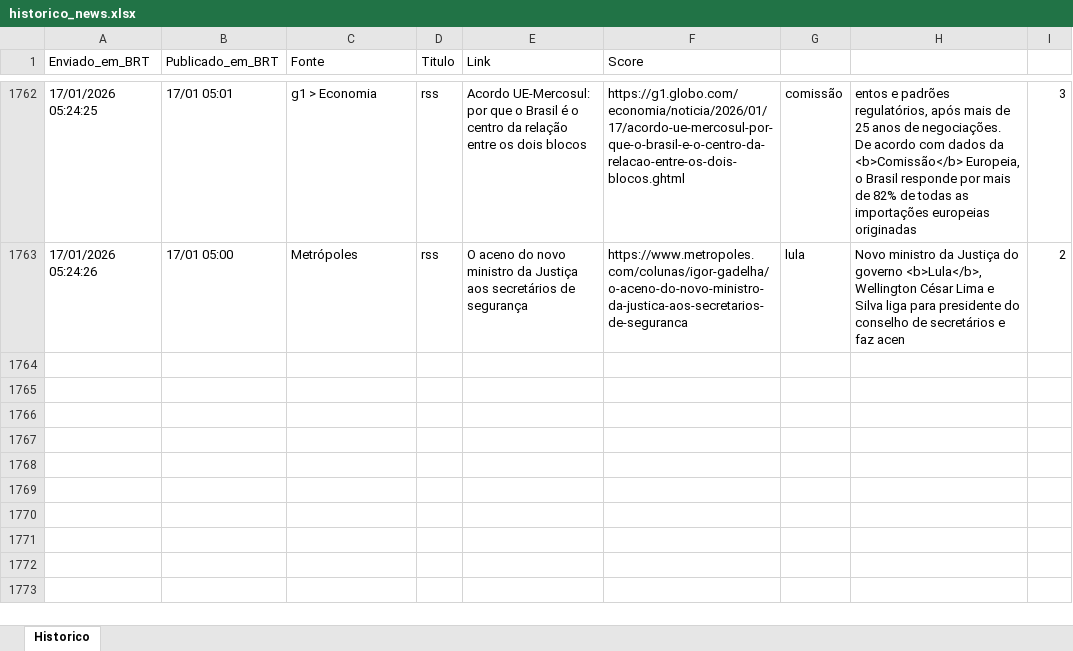
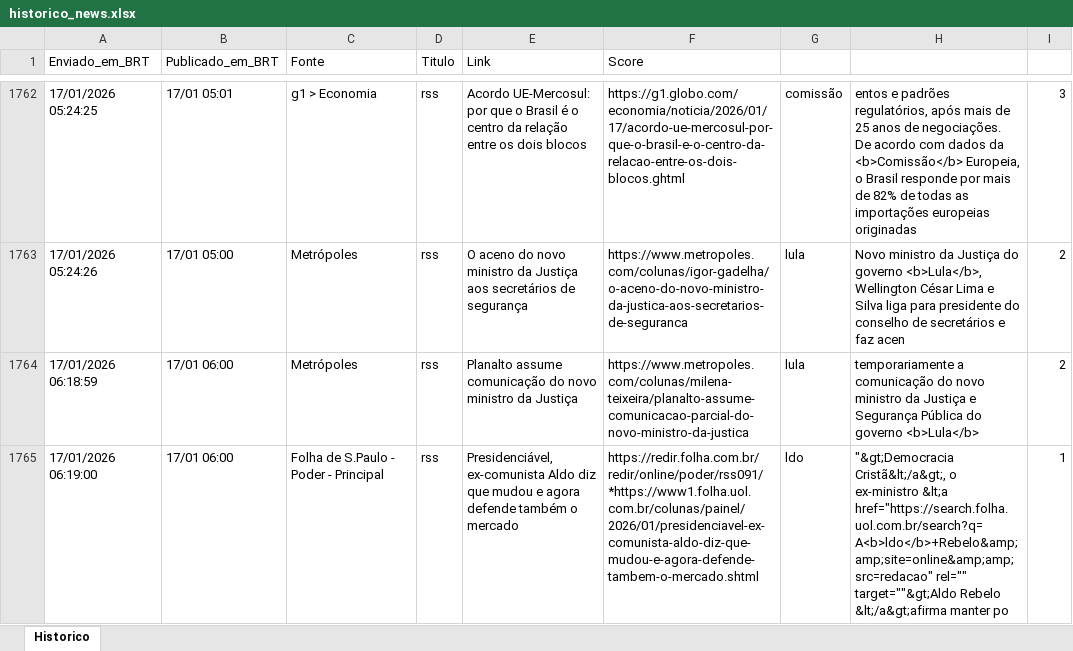
Before and after one commit to LucasPin45/ZanattaNews, an Excel workbook: historico_news.xlsx, sheet Historico, drawn as a sheet; only a part is shown, gaps mark what is left out; values as stored, in another font and other column widths than the file's, no borders; the diff names each change by its address in the sheet, - before the commit and + after, or states it on an @@ line.

```diff
--- a/historico_news.xlsx (sheet Historico)
+++ b/historico_news.xlsx (sheet Historico)
+row 1764: 17/01/2026 06:18:59 | 17/01 06:00 | Metrópoles | rss | Planalto assume comunicação do novo ministro da Justiça | https://www.metropoles.com/colunas/milena-teixeira/planalto-assume-comunicacao-parcial-do-novo-ministro-da-justica | lula | temporariamente a comunicação do novo ministro da Justiça e Segurança Pública do governo <b>Lula</b> | 2
+row 1765: 17/01/2026 06:19:00 | 17/01 06:00 | Folha de S.Paulo - Poder - Principal | rss | Presidenciável, ex-comunista Aldo diz que mudou e agora defende também o mercado | https://redir.folha.com.br/redir/online/poder/rss091/*https://www1.folha.uol.com.br/colunas/painel/2026/01/presidenciavel-ex-comunista-aldo-diz-que-mudou-e-agora-defende-tambem-o-mercado.shtml | ldo | "&gt;Democracia Cristã&lt;/a&gt;, o ex-ministro &lt;a href="https://search.folha.uol.com.br/search?q=A<b>ldo</b>+Rebelo&amp;amp;site=online&amp;amp;src=redacao" rel="" target=""&gt;Aldo Rebelo &lt;/a&gt;afirma manter po | 1
```
Also changed, not shown: 1 other file.
